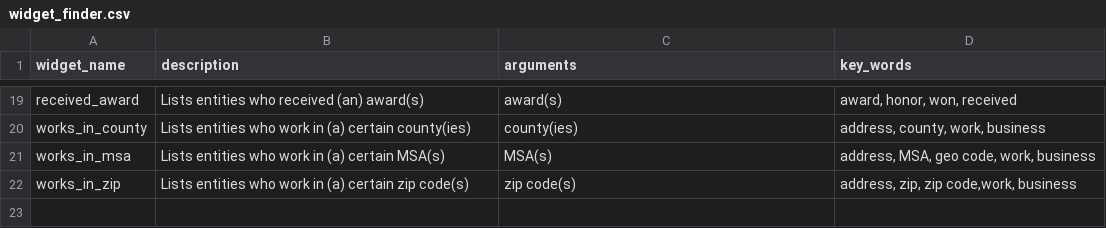
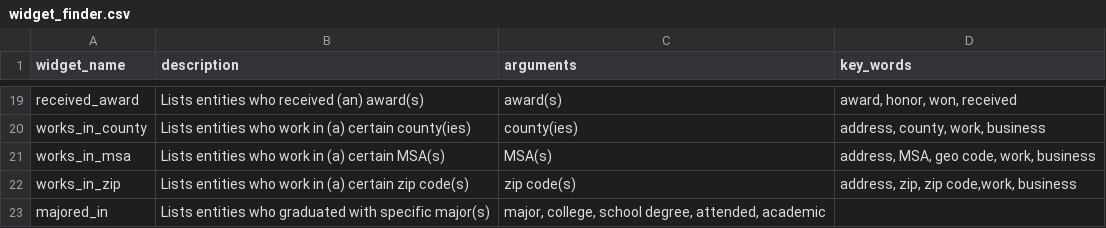
Before and after one commit to kdecker-berkeley/discoveryengine, a CSV file: inst/extdata/widget_finder.csv, drawn as a sheet; only a part is shown, gaps mark what is left out.

Commit message:
add majored_in widget

```diff
--- a/inst/extdata/widget_finder.csv
+++ b/inst/extdata/widget_finder.csv
@@ -22 +22,2 @@ works_in_msa,Lists entities who work in (a) certain MSA(s),MSA(s),"address, MSA,
 works_in_zip,Lists entities who work in (a) certain zip code(s),zip code(s),"address, zip, zip code,work, business"
+majored_in,Lists entities who graduated with specific major(s),"major, college, school degree, attended, academic"
```
Also changed, not shown: 8 other files.
